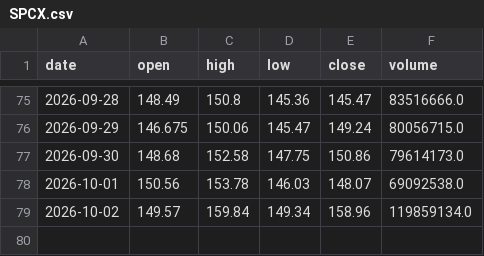
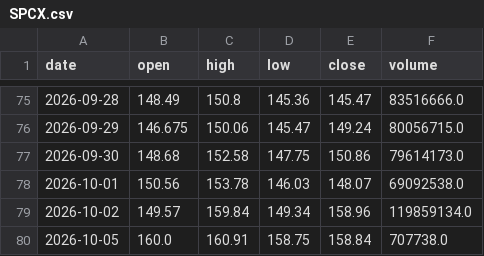
Before and after one commit to CRCBIT/STOCK_PREDICT, a CSV file: published/history/SPCX.csv, drawn as a sheet; only a part is shown, gaps mark what is left out; the diff names each change by its address in the sheet, - before the commit and + after, or states it on an @@ line.

```diff
--- a/published/history/SPCX.csv
+++ b/published/history/SPCX.csv
+row 80: 2026-10-05 | 160.0 | 160.91 | 158.75 | 158.84 | 707738.0
```
Also changed, not shown: published/history/LLY.csv, published/history/MRNA.csv, 32 other files.
